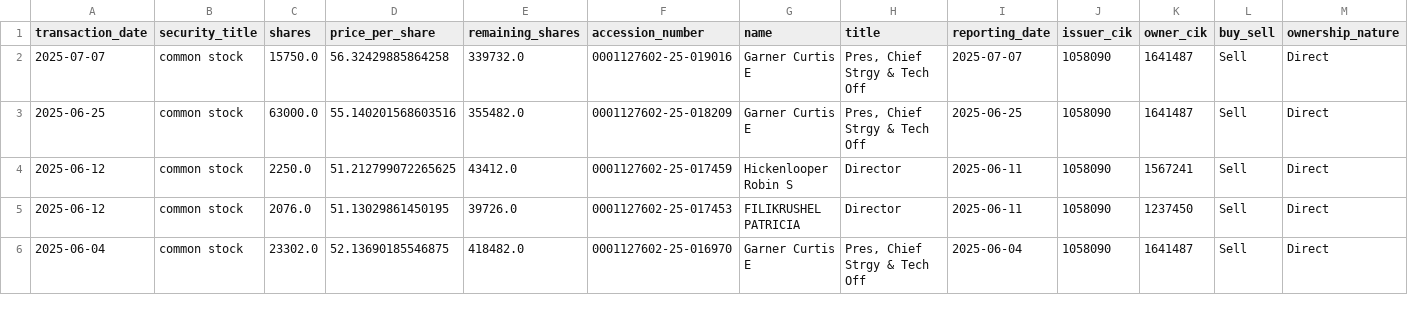
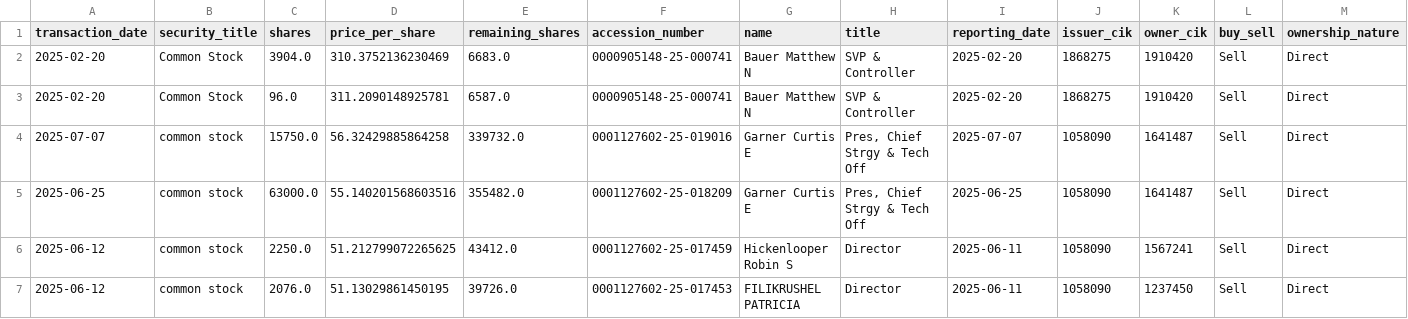
Before and after one commit to supertypeai/sectors_us_insider_trading, a CSV file: unlisted_security_titles_batch_3.csv, drawn as a sheet; only a part is shown; the shorter side is filled out with more unchanged rows; rows hold the shown columns only; the diff names each change by its address in the sheet, - before the commit and + after, or states it on an @@ line.

```diff
--- a/unlisted_security_titles_batch_3.csv
+++ b/unlisted_security_titles_batch_3.csv
+row 2: 2025-02-20 | Common Stock | 3904.0 | 310.3752136230469 | 6683.0 | 0000905148-25-000741 | Bauer Matthew N | SVP & Controller | 2025-02-20 | 1868275 | 1910420 | Sell | Direct
+row 3: 2025-02-20 | Common Stock | 96.0 | 311.2090148925781 | 6587.0 | 0000905148-25-000741 | Bauer Matthew N | SVP & Controller | 2025-02-20 | 1868275 | 1910420 | Sell | Direct
```
